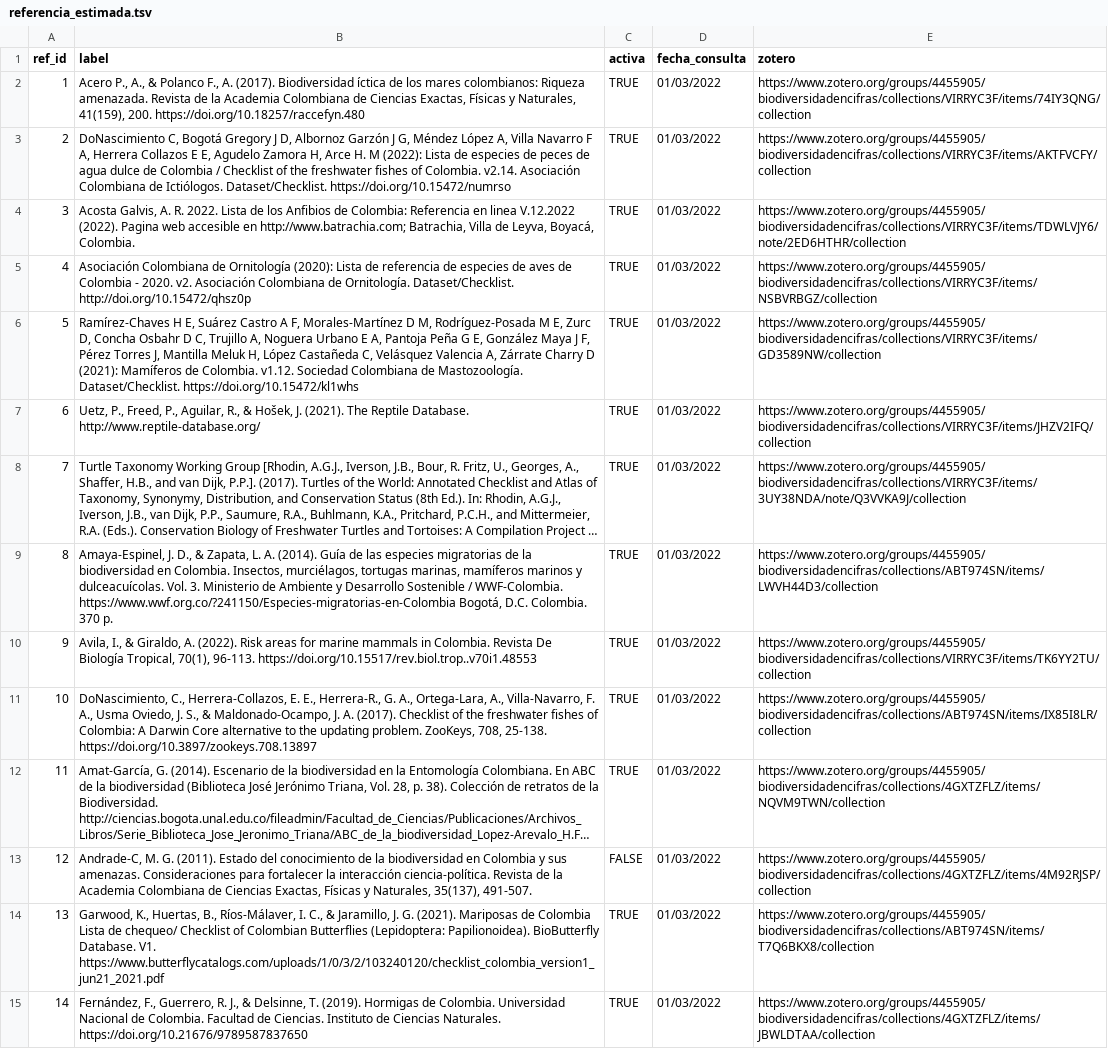
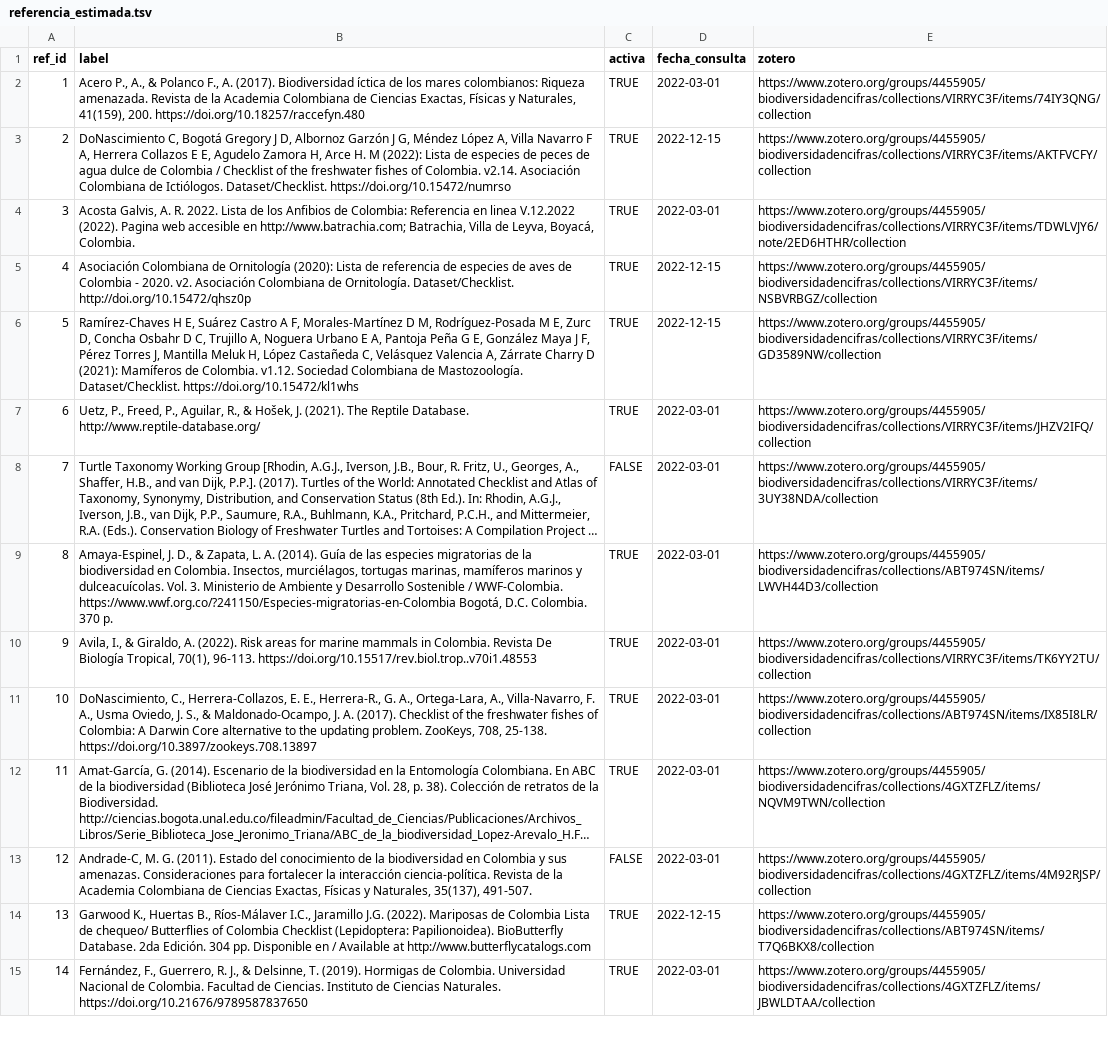
Before and after one commit to datasketch/sibdata, a TSV file: data-raw/db-cifras-sib/referencia_estimada.tsv, drawn as a sheet; only a part is shown; long unchanged cells end in …; the diff covers the shown part only; the diff names each change by its address in the sheet, - before the commit and + after, or states it on an @@ line.

Commit message:
added home data and improved sqlite

```diff
--- a/data-raw/db-cifras-sib/referencia_estimada.tsv
+++ b/data-raw/db-cifras-sib/referencia_estimada.tsv
-D2 (fecha_consulta): 01/03/2022
+D2 (fecha_consulta): 2022-03-01
-D3 (fecha_consulta): 01/03/2022
+D3 (fecha_consulta): 2022-12-15
-D4 (fecha_consulta): 01/03/2022
+D4 (fecha_consulta): 2022-03-01
-D5:D6 (fecha_consulta): 01/03/2022
+D5:D6 (fecha_consulta): 2022-12-15
-D7:D13 (fecha_consulta): 01/03/2022
+D7:D13 (fecha_consulta): 2022-03-01
-C8 (activa): TRUE
+C8 (activa): FALSE
-E8 (zotero): https://www.zotero.org/groups/4455905/biodiversidadencifras/collections/VIRRYC3F/items/3UY38NDA/note/Q3VVKA9J/collection
+E8 (zotero): https://www.zotero.org/groups/4455905/biodiversidadencifras/collections/VIRRYC3F/items/3UY38NDA/collection
-B14 (label): Garwood, K., Huertas, B., Ríos-Málaver, I. C., & Jaramillo, J. G. (2021). Mariposas de Colombia Lista de chequeo/ Checklist of Colombian Butterflies (Lepidoptera: Papilionoidea). BioButterfly Database. V1. https://www.butterflycatalogs.com/uploads/1/0/3/2/103240120/checklist_colombia_version1_jun21_2021.pdf
+B14 (label): Garwood K., Huertas B., Ríos-Málaver I.C., Jaramillo J.G. (2022). Mariposas de Colombia Lista de chequeo/ Butterflies of Colombia Checklist (Lepidoptera: Papilionoidea). BioButterfly Database. 2da Edición. 304 pp. Disponible en / Available at http://www.butterflycatalogs.com
-D14 (fecha_consulta): 01/03/2022
+D14 (fecha_consulta): 2022-12-15
-D15 (fecha_consulta): 01/03/2022
+D15 (fecha_consulta): 2022-03-01
```
Also changed, not shown: 7 added rows and 82 edited cells elsewhere in this file, data-raw/db-cifras-sib/dato_relevante.tsv, data-raw/db-cifras-sib/estimada.tsv, 54 other files.
